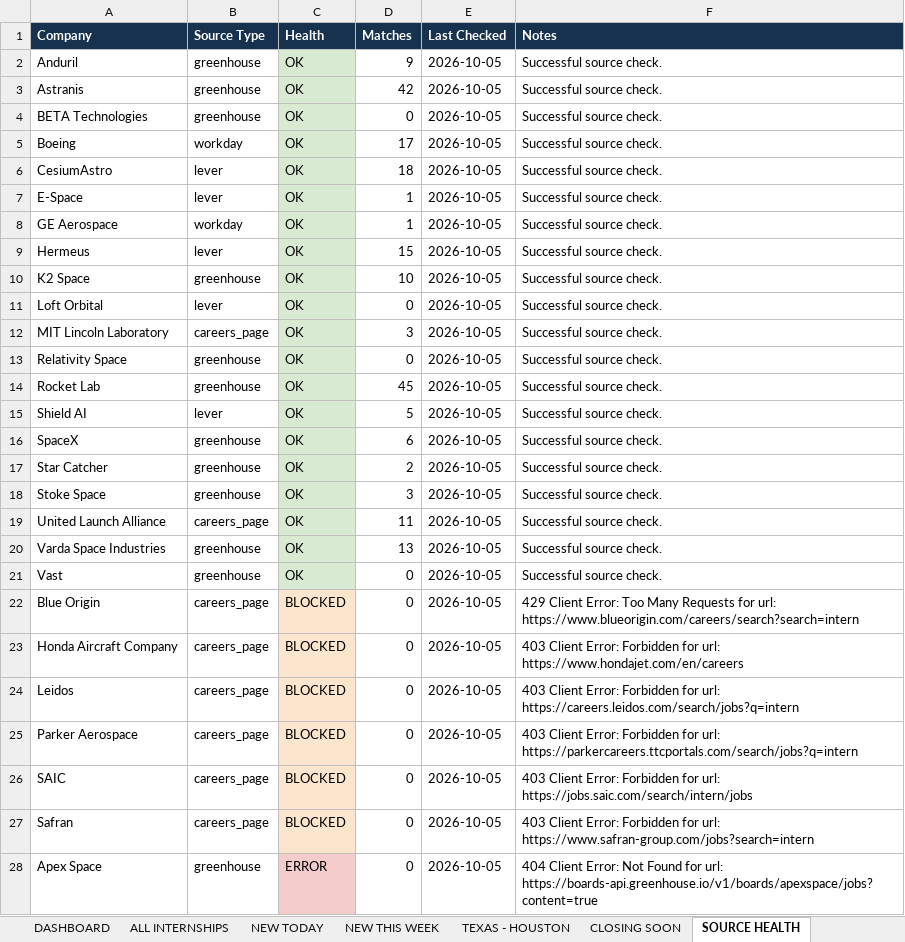
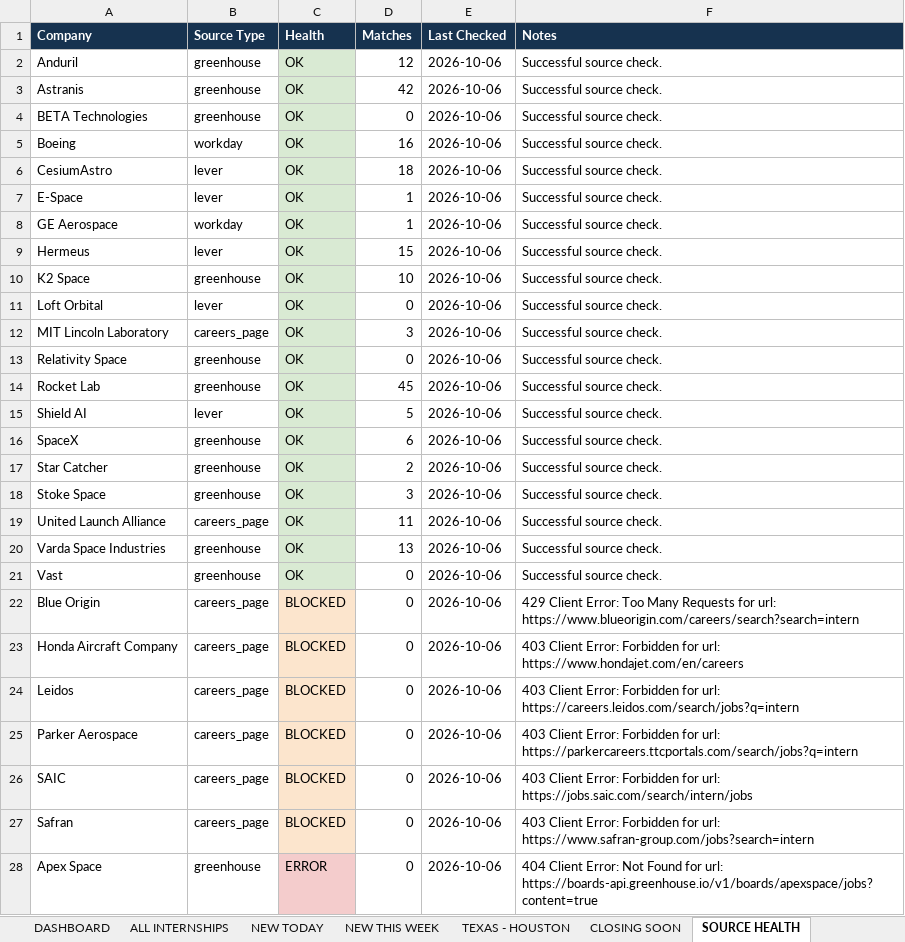
Before and after one commit to renee-makes-things/AIAA-UH-internships, an Excel workbook: AIAA_UH_Summer_2027_Internships.xlsx, sheet SOURCE HEALTH, drawn as a sheet; only a part is shown; values as stored, in another font and other column widths than the file's, no borders; the diff covers the shown part only; the diff names each change by its address in the sheet, - before the commit and + after, or states it on an @@ line.

```diff
--- a/AIAA_UH_Summer_2027_Internships.xlsx (sheet SOURCE HEALTH)
+++ b/AIAA_UH_Summer_2027_Internships.xlsx (sheet SOURCE HEALTH)
-D2 (Matches): 9
+D2 (Matches): 12
-E2:E28 (Last Checked): 2026-10-05
+E2:E28 (Last Checked): 2026-10-06
-D5 (Matches): 17
+D5 (Matches): 16
```
Also changed, not shown: 62 edited cells elsewhere in this sheet, sheet ALL INTERNSHIPS, sheet NEW THIS WEEK, sheet NEW TODAY, sheet TEXAS - HOUSTON, sheet DASHBOARD, 1 other file.
